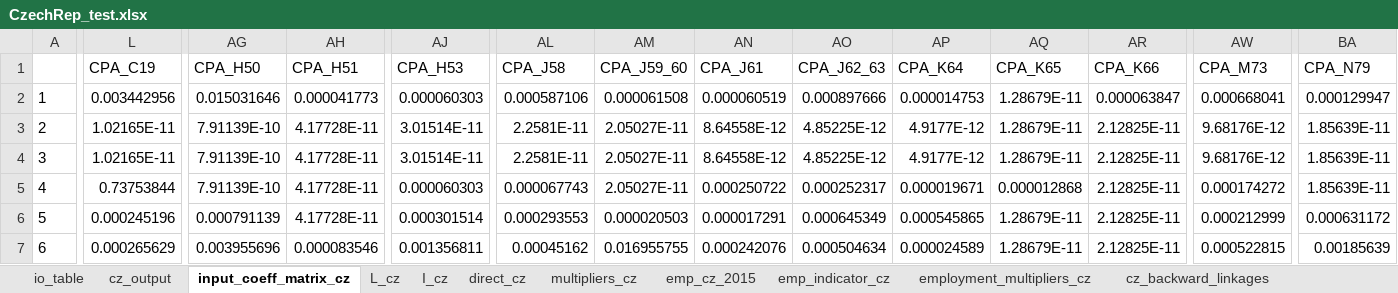
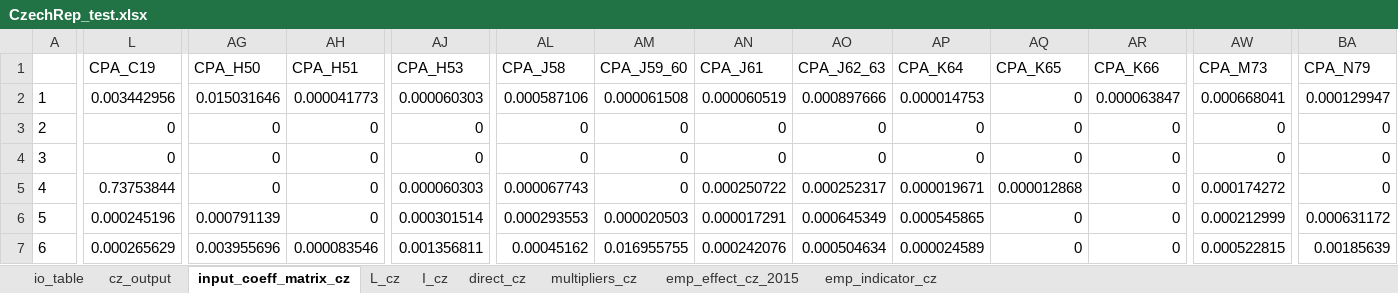
Before and after one commit to rOpenGov/iotables, an Excel workbook: not_included/CzechRep_test.xlsx, sheet input_coeff_matrix_cz, drawn as a sheet; only a part is shown, gaps mark what is left out; values as stored, in another font and other column widths than the file's, no borders; the diff covers the shown part only; the diff names each change by its address in the sheet, - before the commit and + after, or states it on an @@ line.

```diff
--- a/not_included/CzechRep_test.xlsx (sheet input_coeff_matrix_cz)
+++ b/not_included/CzechRep_test.xlsx (sheet input_coeff_matrix_cz)
-sheet tab: emp_cz_2015
+sheet tab: emp_effect_cz_2015
-sheet tab: employment_multipliers_cz
-sheet tab: cz_backward_linkages
-AQ2:AQ4 (CPA_K65): 1.28679E-11
+AQ2:AQ4 (CPA_K65): 0
-L3:L4 (CPA_C19): 1.02165E-11
+L3:L4 (CPA_C19): 0
-AG3:AG5 (CPA_H50): 7.91139E-10
+AG3:AG5 (CPA_H50): 0
-AH3:AH6 (CPA_H51): 4.17728E-11
+AH3:AH6 (CPA_H51): 0
-AJ3:AJ4 (CPA_H53): 3.01514E-11
+AJ3:AJ4 (CPA_H53): 0
-AL3:AL4 (CPA_J58): 2.2581E-11
+AL3:AL4 (CPA_J58): 0
-AM3:AM5 (CPA_J59_60): 2.05027E-11
+AM3:AM5 (CPA_J59_60): 0
-AN3:AN4 (CPA_J61): 8.64558E-12
+AN3:AN4 (CPA_J61): 0
-AO3:AO4 (CPA_J62_63): 4.85225E-12
+AO3:AO4 (CPA_J62_63): 0
-AP3:AP4 (CPA_K64): 4.9177E-12
+AP3:AP4 (CPA_K64): 0
-AR3:AR7 (CPA_K66): 2.12825E-11
+AR3:AR7 (CPA_K66): 0
-AW3:AW4 (CPA_M73): 9.68176E-12
+AW3:AW4 (CPA_M73): 0
-BA3:BA5 (CPA_N79): 1.85639E-11
+BA3:BA5 (CPA_N79): 0
-AQ6:AQ7 (CPA_K65): 1.28679E-11
+AQ6:AQ7 (CPA_K65): 0
```
Also changed, not shown: 342 edited cells elsewhere in this sheet, sheet direct_cz, sheet multipliers_cz, sheet L_cz, sheet emp_effect_cz_2015, sheet I_cz, sheet emp_indicator_cz, other sheet tabs, 32 other files.
